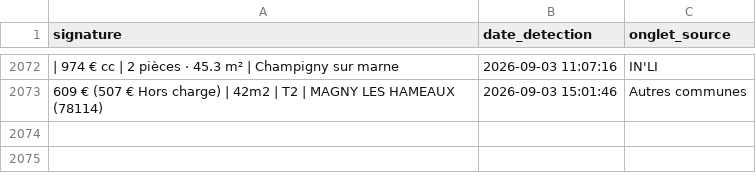
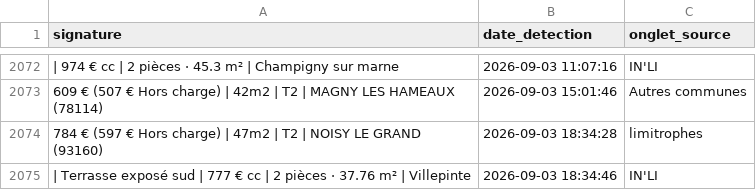
Before and after one commit to Yagalo2004/alin-bot, a CSV file: historique.csv, drawn as a sheet; only a part is shown, gaps mark what is left out; the diff names each change by its address in the sheet, - before the commit and + after, or states it on an @@ line.

Commit message:
Mise à jour des offres vues

```diff
--- a/historique.csv
+++ b/historique.csv
+row 2074: 784 € (597 € Hors charge) | 47m2 | T2 | NOISY LE GRAND (93160) | 2026-09-03 18:34:28 | limitrophes
+row 2075: | Terrasse exposé sud | 777 € cc | 2 pièces · 37.76 m² | Villepinte | 2026-09-03 18:34:46 | IN'LI
```
